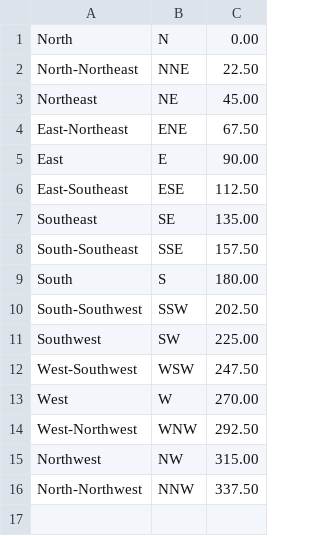
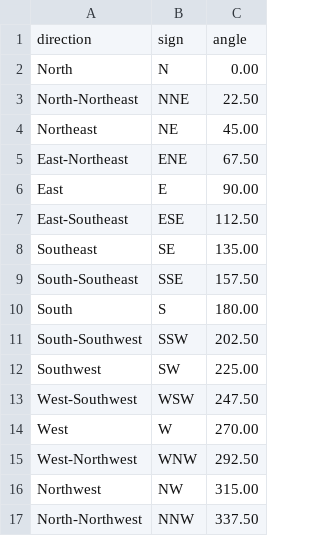
Before and after one commit to vanviethieuanh/CS114, a CSV file: DoAn/Weather/wind_direction.csv, drawn as a sheet.

Commit message:
wind_direction table

```diff
--- a/DoAn/Weather/wind_direction.csv
+++ b/DoAn/Weather/wind_direction.csv
@@ -1 +1,2 @@
+direction,sign,angle
 North,N,0.00
```
